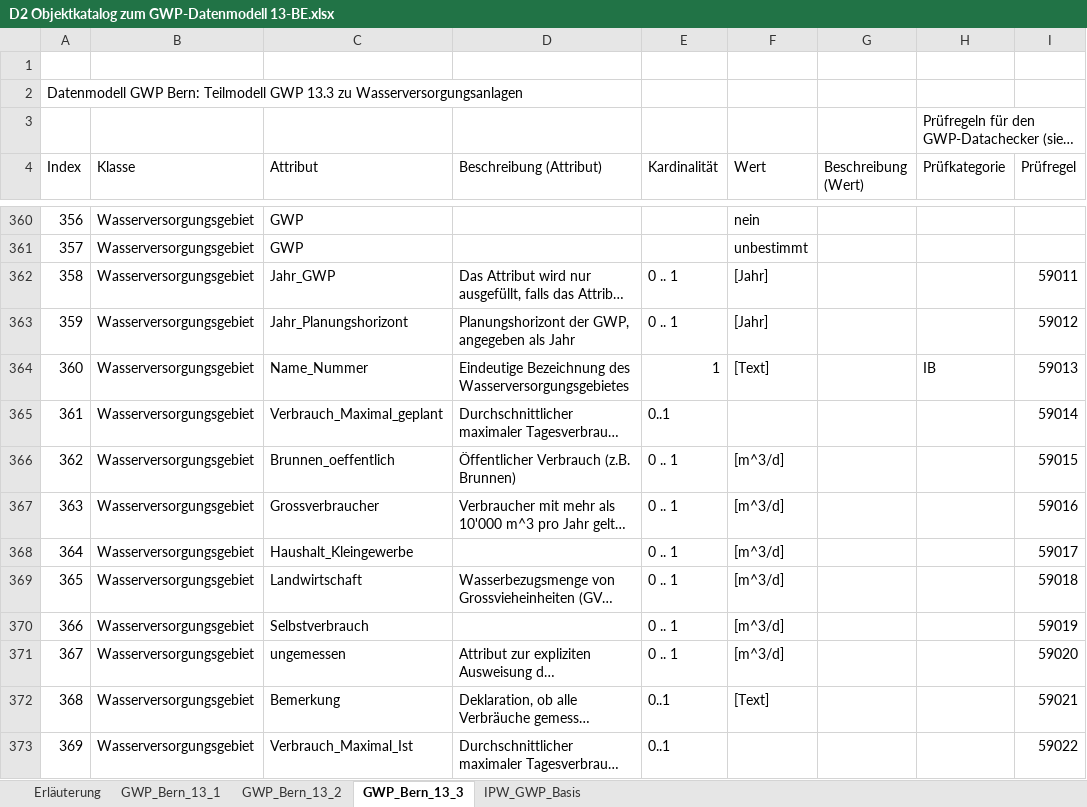
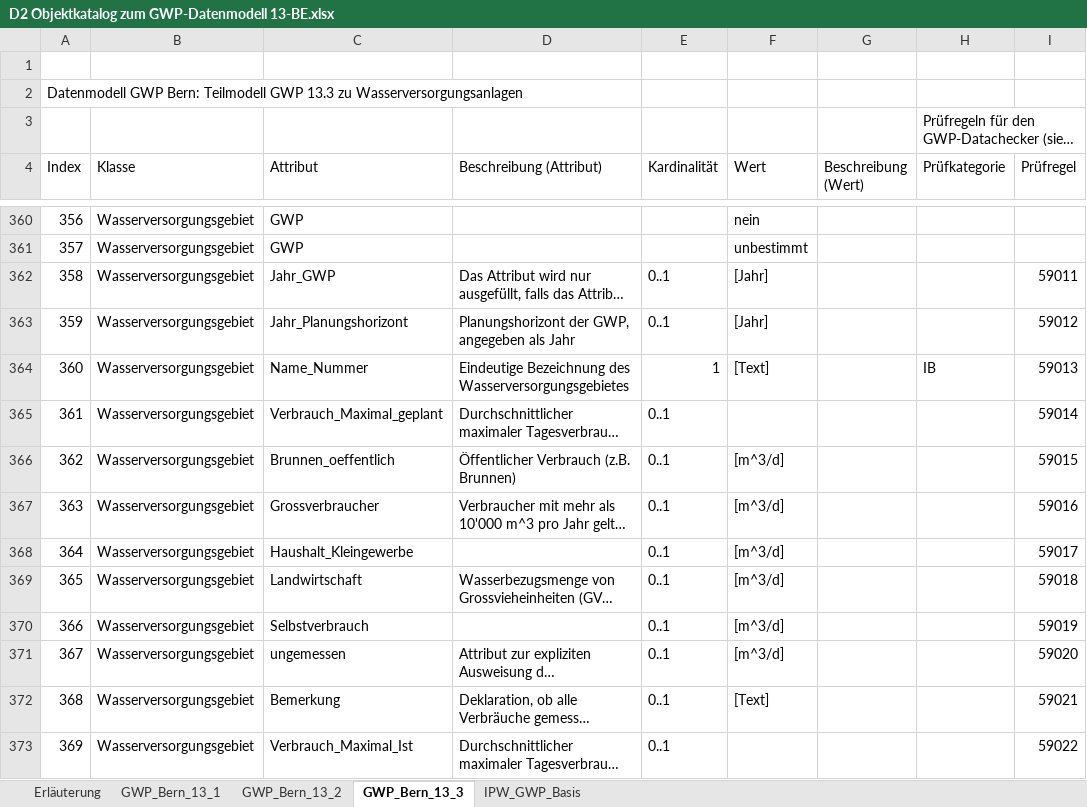
Before and after one commit to ipw-informationsplattform/gwppub_public, an Excel workbook: DE/doc/D2 Objektkatalog zum GWP-Datenmodell 13-BE.xlsx, sheet GWP_Bern_13_3, drawn as a sheet; only a part is shown, gaps mark what is left out; long unchanged cells end in …; values as stored, in another font and other column widths than the file's, no cell formats; conditional formats not drawn; the diff covers the shown part only; the diff names each change by its address in the sheet, - before the commit and + after, or states it on an @@ line.

Commit message:
update OK to v1.7
update multiplicities for a bunch of attributes to match models

```diff
--- a/DE/doc/D2 Objektkatalog zum GWP-Datenmodell 13-BE.xlsx (sheet GWP_Bern_13_3)
+++ b/DE/doc/D2 Objektkatalog zum GWP-Datenmodell 13-BE.xlsx (sheet GWP_Bern_13_3)
-E362:E363 (Kardinalität): 0 .. 1
+E362:E363 (Kardinalität): 0..1
-E366:E371 (Kardinalität): 0 .. 1
+E366:E371 (Kardinalität): 0..1
```
Also changed, not shown: 94 edited cells elsewhere in this sheet, sheet GWP_Bern_13_1, cell formats.
